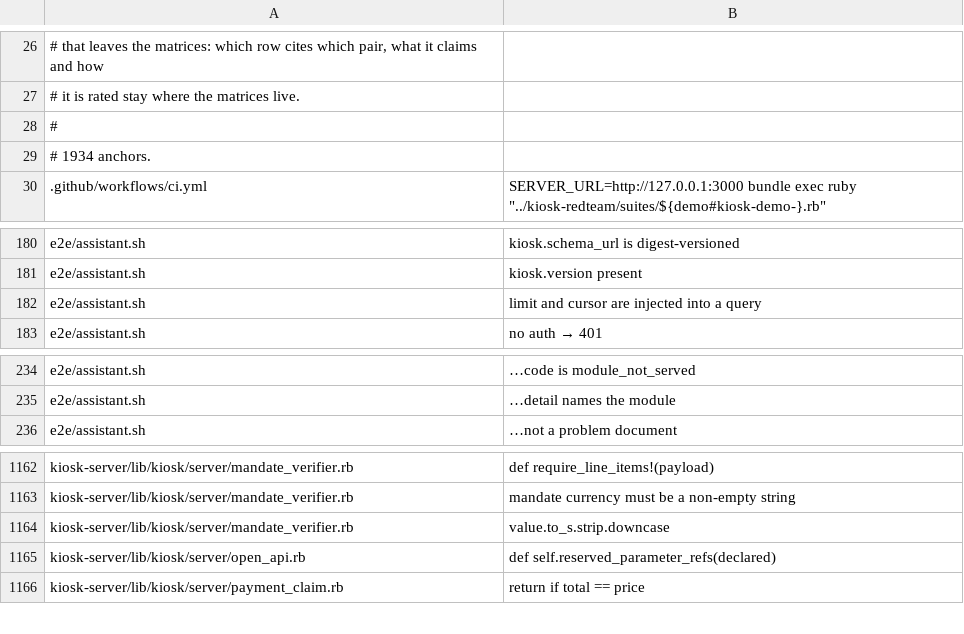
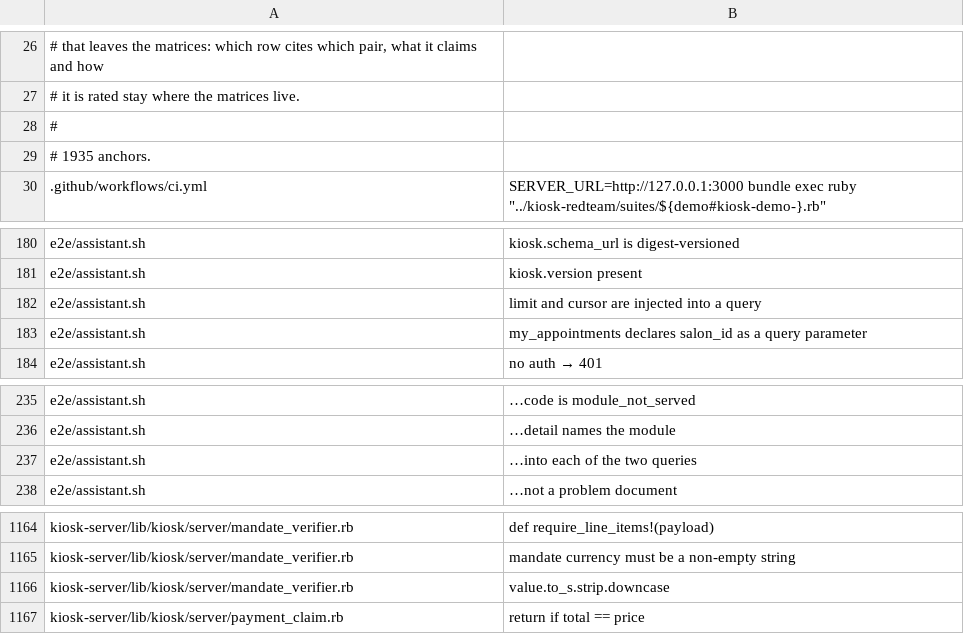
Before and after one commit to kiosk-hq/kiosk, a TSV file: spec/conformance-anchors.tsv, drawn as a sheet; only a part is shown, gaps mark what is left out.

```diff
--- a/spec/conformance-anchors.tsv
+++ b/spec/conformance-anchors.tsv
@@ -28,3 +28,3 @@
 #
-# 1934 anchors.
+# 1935 anchors.
 .github/workflows/ci.yml	          SERVER_URL=http://127.0.0.1:3000 bundle exec ruby "../kiosk-redteam/suites/${demo#kiosk-demo-}.rb"
@@ -182,2 +182,3 @@ e2e/assistant.sh	kiosk.version present
 e2e/assistant.sh	limit and cursor are injected into a query
+e2e/assistant.sh	my_appointments declares salon_id as a query parameter
 e2e/assistant.sh	no auth → 401
@@ -235,2 +236,3 @@ e2e/assistant.sh	…code is module_not_served
 e2e/assistant.sh	…detail names the module
+e2e/assistant.sh	…into each of the two queries
 e2e/assistant.sh	…not a problem document
@@ -1164,3 +1166,2 @@ kiosk-server/lib/kiosk/server/mandate_verifier.rb	mandate currency must be a non
 kiosk-server/lib/kiosk/server/mandate_verifier.rb	value.to_s.strip.downcase
-kiosk-server/lib/kiosk/server/open_api.rb	def self.reserved_parameter_refs(declared)
 kiosk-server/lib/kiosk/server/payment_claim.rb	return if total == price
```
Also changed, not shown: 2 other files.
